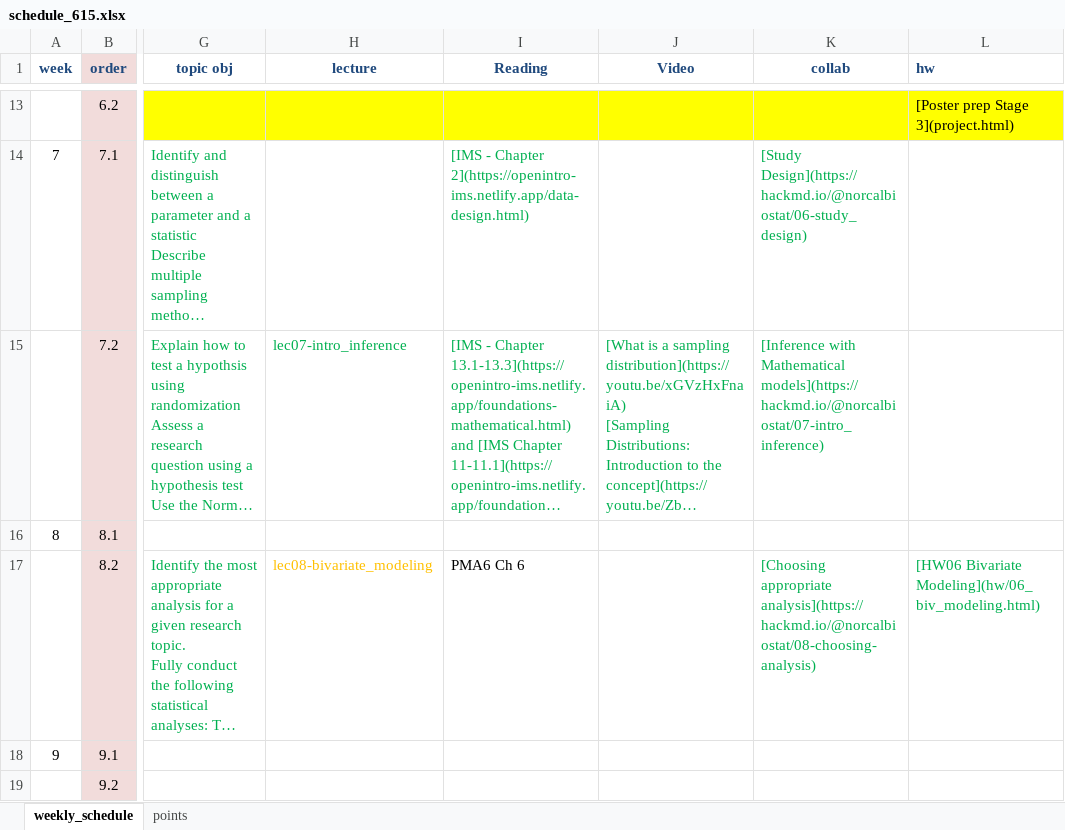
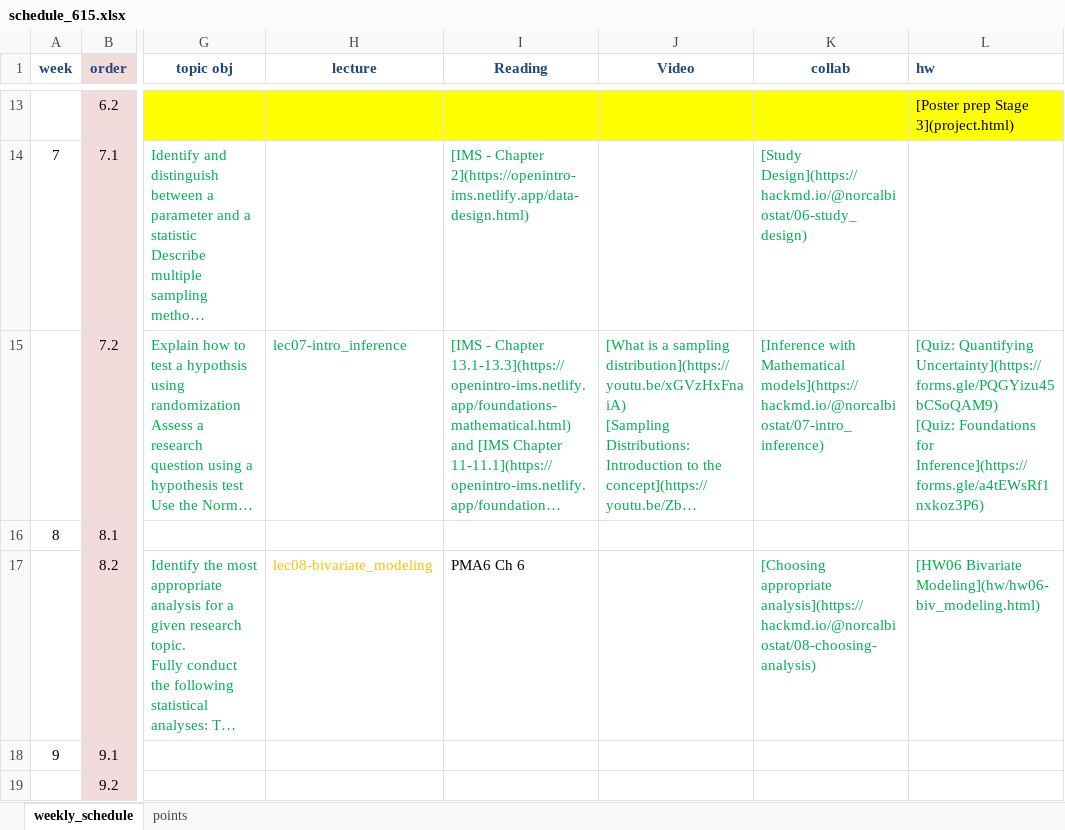
Before and after one commit to norcalbiostat/math615, an Excel workbook: schedule_615.xlsx, sheet weekly_schedule, drawn as a sheet; only a part is shown, gaps mark what is left out; long unchanged cells end in …; values as stored, in another font and other column widths than the file's, no borders; ↵ is a line break in a cell; the diff names each change by its address in the sheet, - before the commit and + after, or states it on an @@ line.

```diff
--- a/schedule_615.xlsx (sheet weekly_schedule)
+++ b/schedule_615.xlsx (sheet weekly_schedule)
-L15 (hw): (empty)
+L15 (hw): [Quiz: Quantifying Uncertainty](https://forms.gle/PQGYizu45bCSoQAM9) ↵ [Quiz: Foundations for Inference](https://forms.gle/a4tEWsRf1nxkoz3P6)
-L17 (hw): [HW06 Bivariate Modeling](hw/06_biv_modeling.html)
+L17 (hw): [HW06 Bivariate Modeling](hw/hw06-biv_modeling.html)
```
Also changed, not shown: 6 other files.
